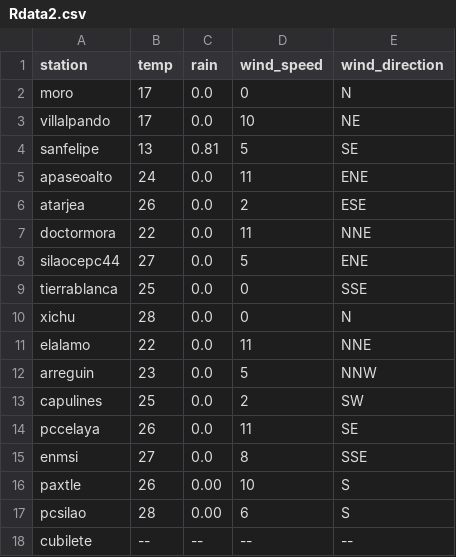
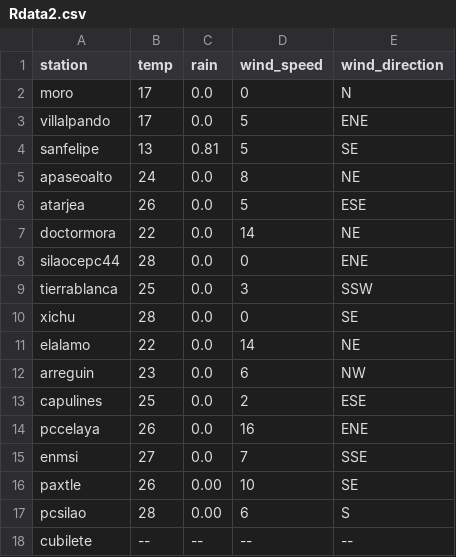
Before and after one commit to EliaquimATPC/test_appsheet-_connect, a CSV file: Rdata2.csv, drawn as a sheet.

Commit message:
Actualizacion de clima ESP32

```diff
--- a/Rdata2.csv
+++ b/Rdata2.csv
@@ -2,16 +2,16 @@ station,temp,rain,wind_speed,wind_direction
 moro,17,0.0,0,N
-villalpando,17,0.0,10,NE
+villalpando,17,0.0,5,ENE
 sanfelipe,13,0.81,5,SE
-apaseoalto,24,0.0,11,ENE
-atarjea,26,0.0,2,ESE
-doctormora,22,0.0,11,NNE
-silaocepc44,27,0.0,5,ENE
-tierrablanca,25,0.0,0,SSE
-xichu,28,0.0,0,N
-elalamo,22,0.0,11,NNE
-arreguin,23,0.0,5,NNW
-capulines,25,0.0,2,SW
-pccelaya,26,0.0,11,SE
-enmsi,27,0.0,8,SSE
-paxtle,26,0.00,10,S
+apaseoalto,24,0.0,8,NE
+atarjea,26,0.0,5,ESE
+doctormora,22,0.0,14,NE
+silaocepc44,28,0.0,0,ENE
+tierrablanca,25,0.0,3,SSW
+xichu,28,0.0,0,SE
+elalamo,22,0.0,14,NE
+arreguin,23,0.0,6,NW
+capulines,25,0.0,2,ESE
+pccelaya,26,0.0,16,ENE
+enmsi,27,0.0,7,SSE
+paxtle,26,0.00,10,SE
 pcsilao,28,0.00,6,S
```
